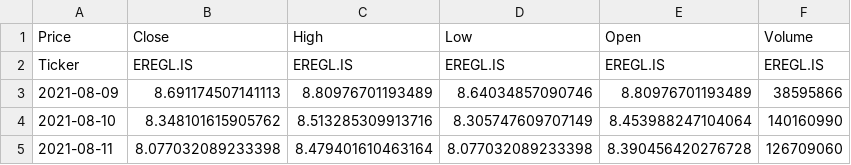
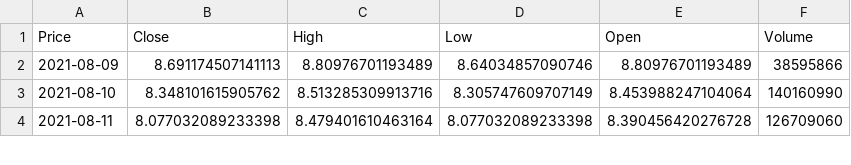
Before and after one commit to megecr/bist-pairs-trading, a CSV file: data/EREGL.csv, drawn as a sheet; only a part is shown; the diff names each change by its address in the sheet, - before the commit and + after, or states it on an @@ line.

```diff
--- a/data/EREGL.csv
+++ b/data/EREGL.csv
-row 2: Ticker | EREGL.IS | EREGL.IS | EREGL.IS | EREGL.IS | EREGL.IS
```
Also changed, not shown: data/AKBNK.csv, data/BIMAS.csv, 8 other files.
